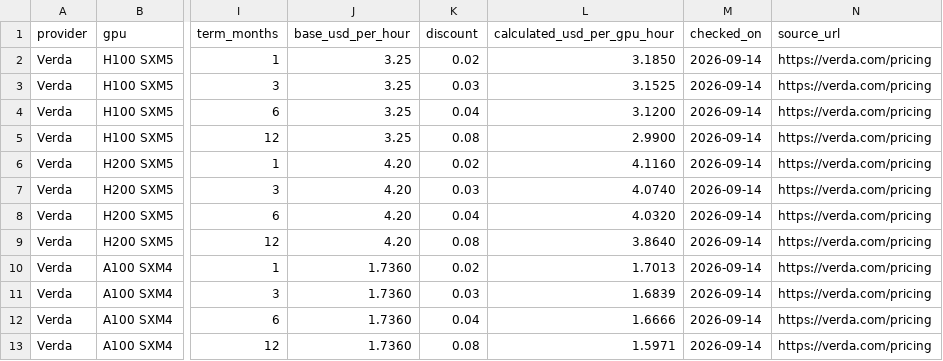
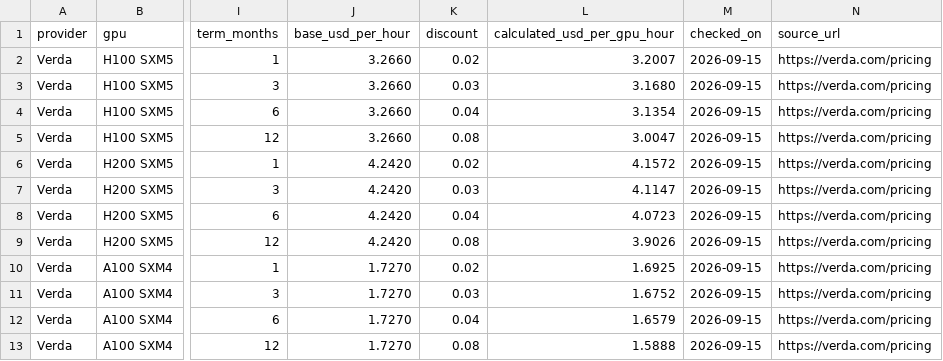
Before and after one commit to tensorcurve/web, a CSV file: tensorcurve/assets/data/pricing-snapshot.csv, drawn as a sheet; only a part is shown, gaps mark what is left out; the diff names each change by its address in the sheet, - before the commit and + after, or states it on an @@ line.

```diff
--- a/tensorcurve/assets/data/pricing-snapshot.csv
+++ b/tensorcurve/assets/data/pricing-snapshot.csv
-J2:J5 (base_usd_per_hour): 3.25
+J2:J5 (base_usd_per_hour): 3.2660
-L2 (calculated_usd_per_gpu_hour): 3.1850
+L2 (calculated_usd_per_gpu_hour): 3.2007
-M2:M13 (checked_on): 2026-09-14
+M2:M13 (checked_on): 2026-09-15
-L3 (calculated_usd_per_gpu_hour): 3.1525
+L3 (calculated_usd_per_gpu_hour): 3.1680
-L4 (calculated_usd_per_gpu_hour): 3.1200
+L4 (calculated_usd_per_gpu_hour): 3.1354
-L5 (calculated_usd_per_gpu_hour): 2.9900
+L5 (calculated_usd_per_gpu_hour): 3.0047
-J6:J9 (base_usd_per_hour): 4.20
+J6:J9 (base_usd_per_hour): 4.2420
-L6 (calculated_usd_per_gpu_hour): 4.1160
+L6 (calculated_usd_per_gpu_hour): 4.1572
-L7 (calculated_usd_per_gpu_hour): 4.0740
+L7 (calculated_usd_per_gpu_hour): 4.1147
-L8 (calculated_usd_per_gpu_hour): 4.0320
+L8 (calculated_usd_per_gpu_hour): 4.0723
-L9 (calculated_usd_per_gpu_hour): 3.8640
+L9 (calculated_usd_per_gpu_hour): 3.9026
-J10:J13 (base_usd_per_hour): 1.7360
+J10:J13 (base_usd_per_hour): 1.7270
-L10 (calculated_usd_per_gpu_hour): 1.7013
+L10 (calculated_usd_per_gpu_hour): 1.6925
-L11 (calculated_usd_per_gpu_hour): 1.6839
+L11 (calculated_usd_per_gpu_hour): 1.6752
-L12 (calculated_usd_per_gpu_hour): 1.6666
+L12 (calculated_usd_per_gpu_hour): 1.6579
-L13 (calculated_usd_per_gpu_hour): 1.5971
+L13 (calculated_usd_per_gpu_hour): 1.5888
```
Also changed, not shown: tensorcurve/assets/data/pricing-history.csv, 2 other files.
